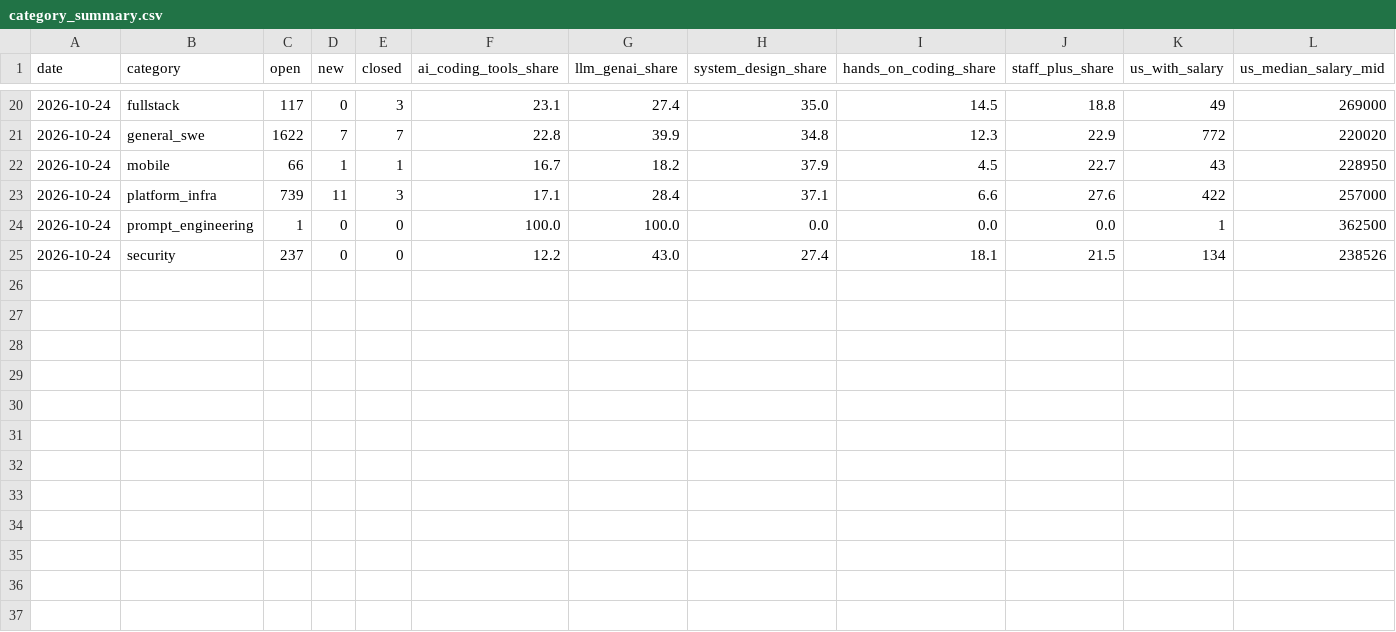
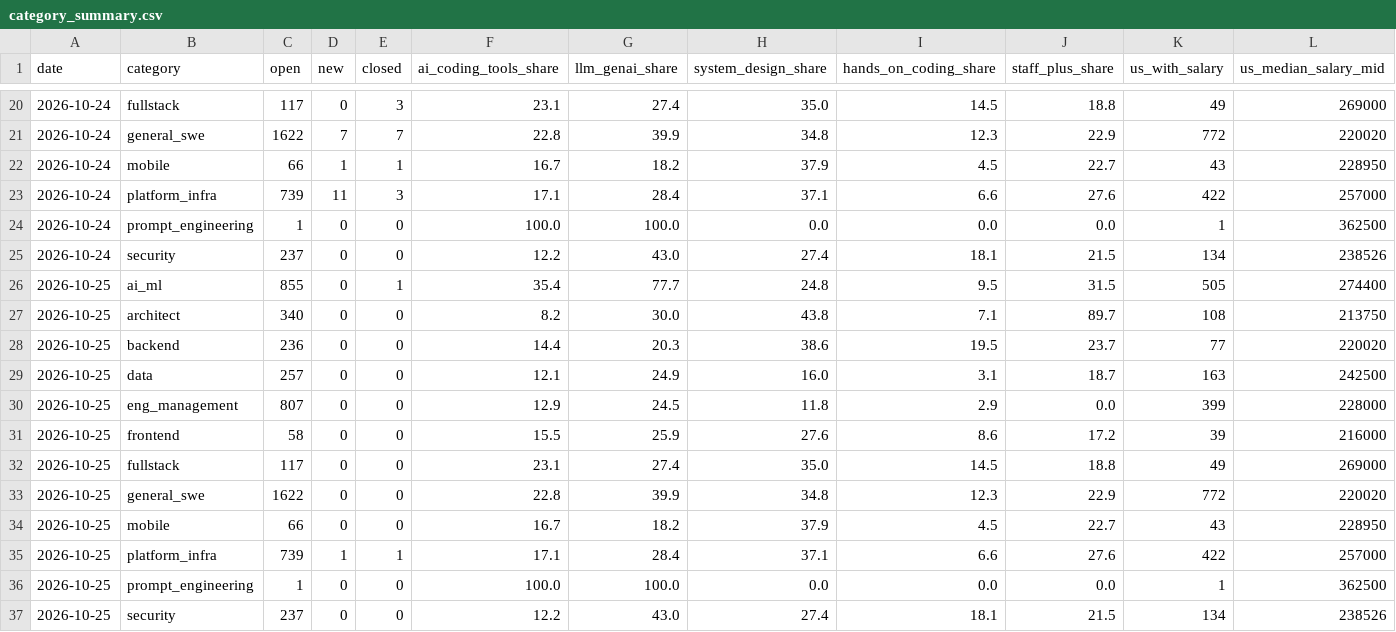
Before and after one commit to Xenzoro/sweAiTracker, a CSV file: data/boards/category_summary.csv, drawn as a sheet; only a part is shown, gaps mark what is left out; the diff names each change by its address in the sheet, - before the commit and + after, or states it on an @@ line.

```diff
--- a/data/boards/category_summary.csv
+++ b/data/boards/category_summary.csv
+row 26: 2026-10-25 | ai_ml | 855 | 0 | 1 | 35.4 | 77.7 | 24.8 | 9.5 | 31.5 | 505 | 274400
+row 27: 2026-10-25 | architect | 340 | 0 | 0 | 8.2 | 30.0 | 43.8 | 7.1 | 89.7 | 108 | 213750
+row 28: 2026-10-25 | backend | 236 | 0 | 0 | 14.4 | 20.3 | 38.6 | 19.5 | 23.7 | 77 | 220020
+row 29: 2026-10-25 | data | 257 | 0 | 0 | 12.1 | 24.9 | 16.0 | 3.1 | 18.7 | 163 | 242500
+row 30: 2026-10-25 | eng_management | 807 | 0 | 0 | 12.9 | 24.5 | 11.8 | 2.9 | 0.0 | 399 | 228000
+row 31: 2026-10-25 | frontend | 58 | 0 | 0 | 15.5 | 25.9 | 27.6 | 8.6 | 17.2 | 39 | 216000
+row 32: 2026-10-25 | fullstack | 117 | 0 | 0 | 23.1 | 27.4 | 35.0 | 14.5 | 18.8 | 49 | 269000
+row 33: 2026-10-25 | general_swe | 1622 | 0 | 0 | 22.8 | 39.9 | 34.8 | 12.3 | 22.9 | 772 | 220020
+row 34: 2026-10-25 | mobile | 66 | 0 | 0 | 16.7 | 18.2 | 37.9 | 4.5 | 22.7 | 43 | 228950
+row 35: 2026-10-25 | platform_infra | 739 | 1 | 1 | 17.1 | 28.4 | 37.1 | 6.6 | 27.6 | 422 | 257000
+row 36: 2026-10-25 | prompt_engineering | 1 | 0 | 0 | 100.0 | 100.0 | 0.0 | 0.0 | 0.0 | 1 | 362500
+row 37: 2026-10-25 | security | 237 | 0 | 0 | 12.2 | 43.0 | 27.4 | 18.1 | 21.5 | 134 | 238526
```
Also changed, not shown: data/boards/company_summary.csv, data/boards/daily_summary.csv, 7 other files.
